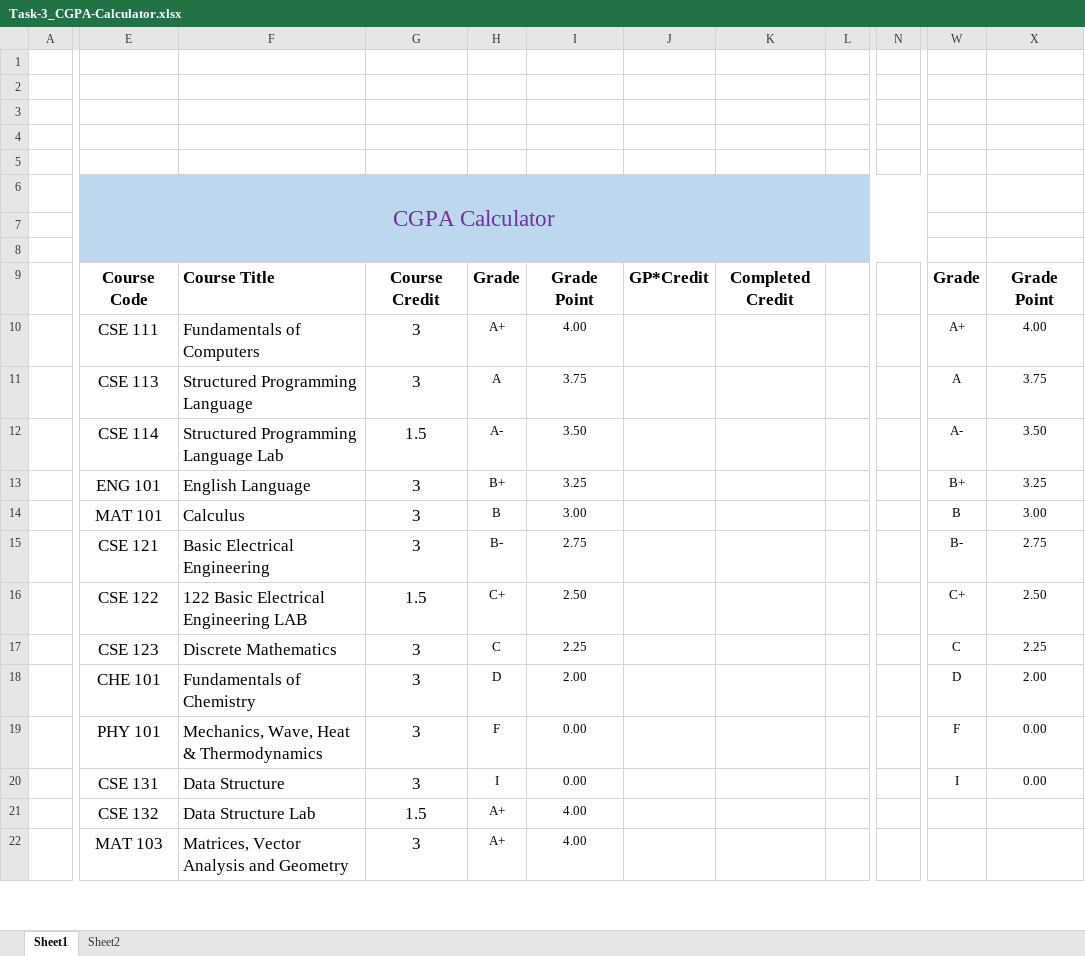
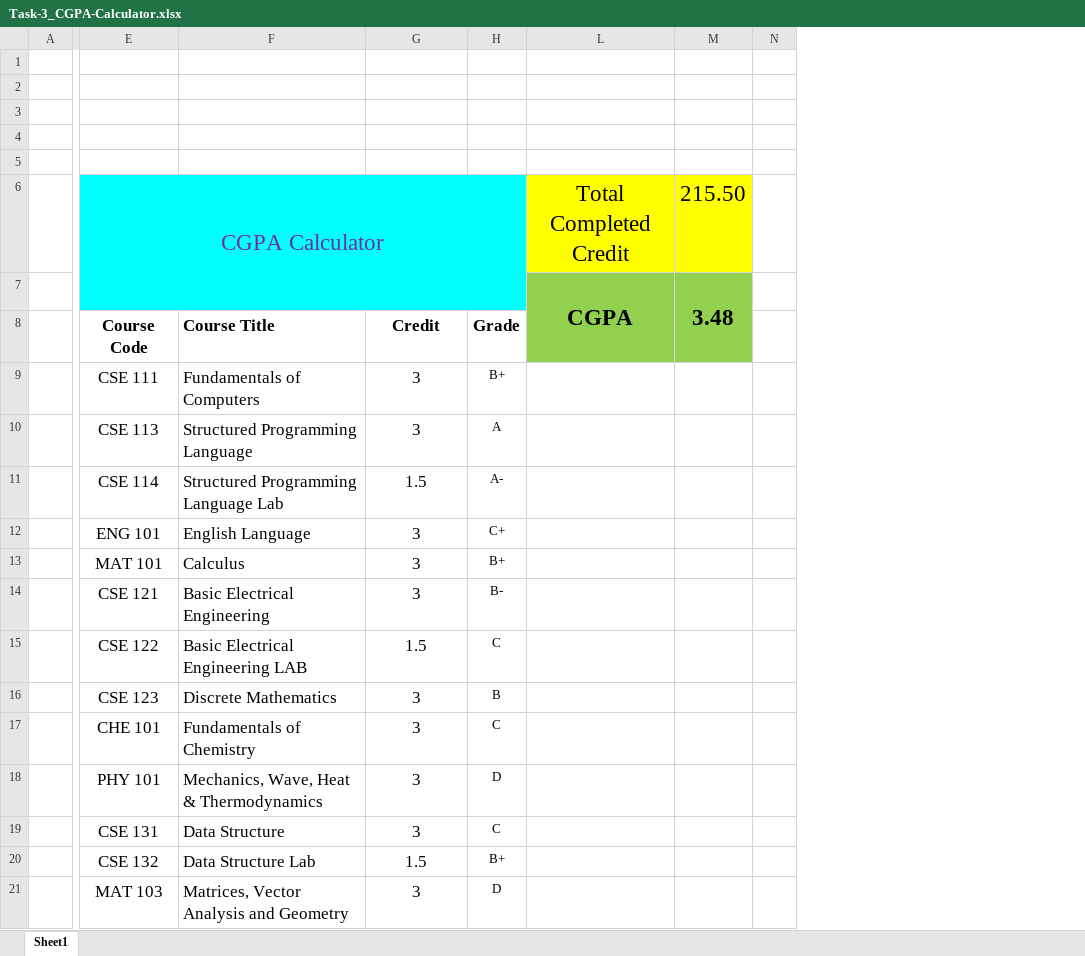
Before and after one commit to mamutalib/neub, an Excel workbook: 8thSemester/Technical Writing and Presentation/Task-3/Task-3_CGPA-Calculator.xlsx, sheet Sheet1, drawn as a sheet; only a part is shown, gaps mark what is left out; values as stored, in another font and other column widths than the file's, no borders; charts and pictures not drawn; removed rows and columns are numbered as before the commit, all else as after; rows hold the shown columns only; the diff covers the shown part only; the diff names each change by its address in the sheet, - before the commit and + after, or states it on an @@ line.

```diff
--- a/8thSemester/Technical Writing and Presentation/Task-3/Task-3_CGPA-Calculator.xlsx (sheet Sheet1)
+++ b/8thSemester/Technical Writing and Presentation/Task-3/Task-3_CGPA-Calculator.xlsx (sheet Sheet1)
-sheet tab: Sheet2
@@ column I hidden, rows 9-22: Grade Point | 4.00 | 3.75 | 3.50 | 3.25 | 3.00 | 2.75 | 2.50 | 2.25 | 2.00 | 0.00 | 0.00 | 4.00 | 4.00 @@
@@ column J hidden, row 9: GP*Credit @@
@@ column K hidden, row 9: Completed Credit @@
-column L, empty
+column L, rows 6-7: Total Completed Credit | CGPA
+column M, rows 6-7: 215.50 | 3.48
-column W, rows 9-20: Grade | A+ | A | A- | B+ | B | B- | C+ | C | D | F | I
-column X, rows 9-20: Grade Point | 4.00 | 3.75 | 3.50 | 3.25 | 3.00 | 2.75 | 2.50 | 2.25 | 2.00 | 0.00 | 0.00
-E6:H7 fill: #BDD7EE
+E6:H7 fill: #00FFFF
-E6:N8 merged
+E6:H7 merged
-N6:N7 fill: #BDD7EE
+N6:N7 fill: none
-row 7: (empty)
+row 7:  |  |  |  |  | CGPA | 3.48
-row 8: (empty)
-G8: Course Credit
+G8: Credit
-H9: A+
+H9: B+
-H12: B+
+H12: C+
-H13: B
+H13: B+
-F15: 122 Basic Electrical Engineering LAB
+F15: Basic Electrical Engineering LAB
-H15: C+
+H15: C
-H16: C
+H16: B
-H17: D
+H17: C
-H18: F
+H18: D
-H19: I
+H19: C
-H20: A+
+H20: B+
-H21: A+
+H21: D
```
Also changed, not shown: 6 added rows, 7 removed columns and 34 edited cells elsewhere in this sheet, hidden cells, charts or pictures, 16 other files.
